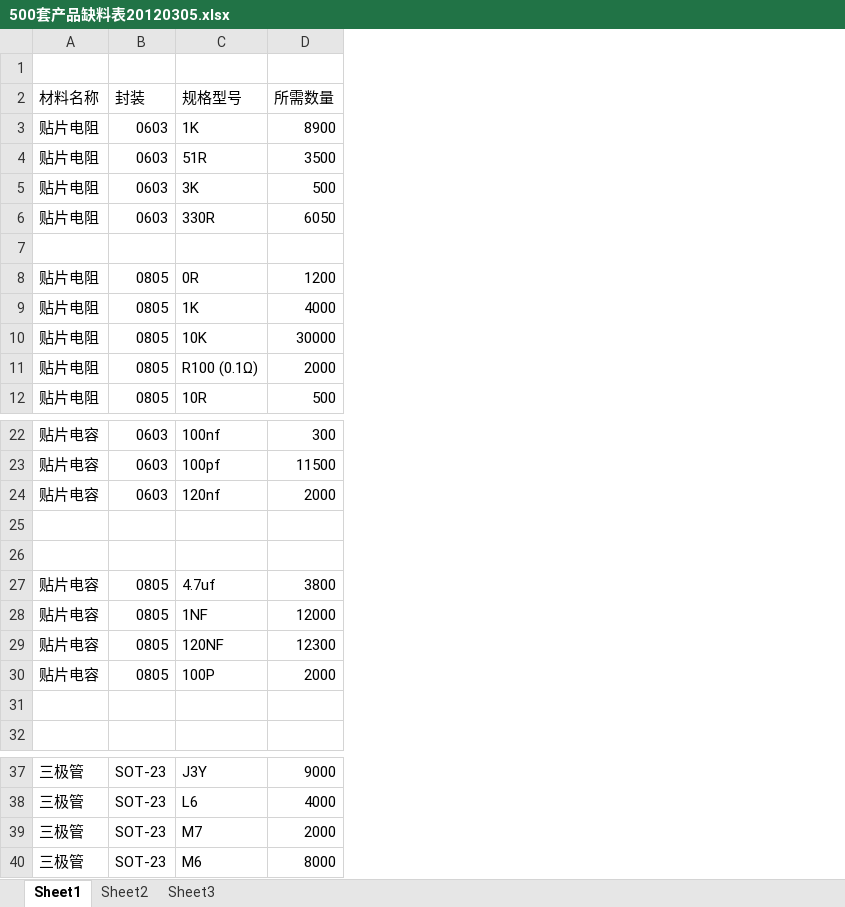
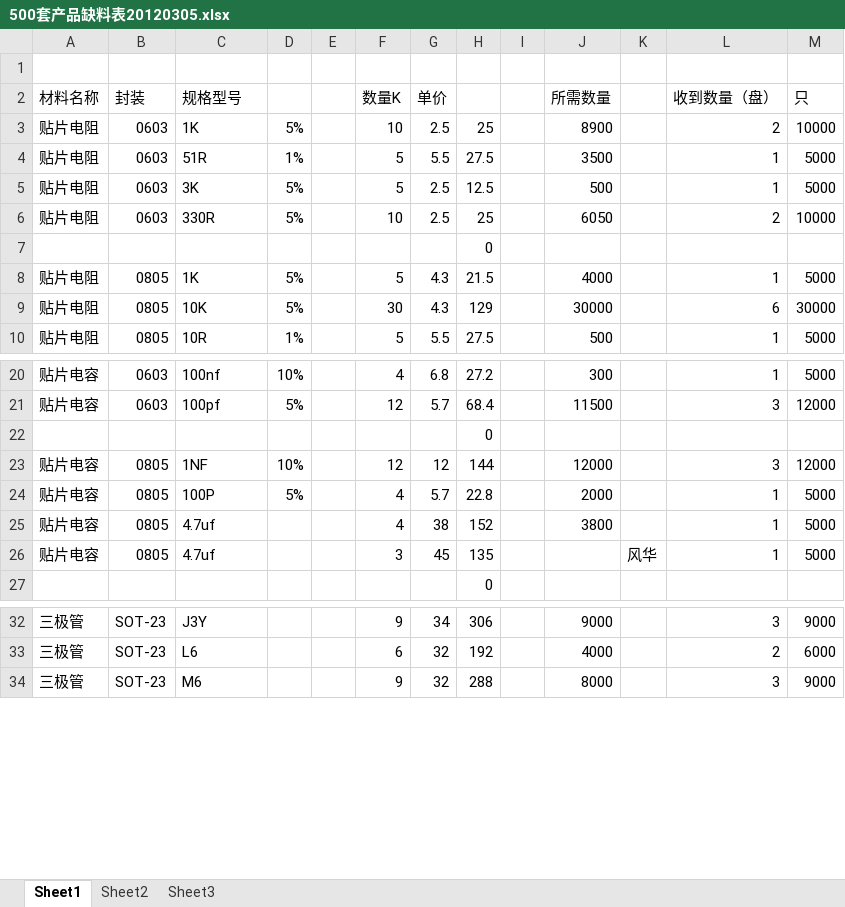
Before and after one commit to Waldo-Schaeffer/kakaxi-project, an Excel workbook: 500套产品缺料表20120305.xlsx, sheet Sheet1, drawn as a sheet; only a part is shown, gaps mark what is left out; values as stored, in another font and other column widths than the file's, no cell formats; removed rows and columns are numbered as before the commit, all else as after; the diff covers the shown part only; the diff names each change by its address in the sheet, - before the commit and + after, or states it on an @@ line.

```diff
--- a/500套产品缺料表20120305.xlsx (sheet Sheet1)
+++ b/500套产品缺料表20120305.xlsx (sheet Sheet1)
+column D, rows 3-10: 5% | 1% | 5% | 5% |  | 5% | 5% | 1%; rows 20-23: 10% | 5% |  | 10%
+column E, empty
+column F (数量K), rows 3-10: 10 | 5 | 5 | 10 |  | 5 | 30 | 5; rows 20-23: 4 | 12 |  | 12; rows 25-26: 4 | 3; rows 32-34: 9 | 6 | 9
+column G (单价), rows 3-10: 2.5 | 5.5 | 2.5 | 2.5 |  | 4.3 | 4.3 | 5.5; rows 20-23: 6.8 | 5.7 |  | 12; rows 25-26: 38 | 45; rows 32-34: 34 | 32 | 32
+column H, rows 3-10: 25 | 27.5 | 12.5 | 25 | 0 | 21.5 | 129 | 27.5; rows 20-23: 27.2 | 68.4 | 0 | 144; rows 25-27: 152 | 135 | 0; rows 32-34: 306 | 192 | 288
+column I, empty
+column K, row 26: 风华
+column L (收到数量（盘）), rows 3-10: 2 | 1 | 1 | 2 |  | 1 | 6 | 1; rows 20-23: 1 | 3 |  | 3; rows 25-26: 1 | 1; rows 32-34: 3 | 2 | 3
+column M (只), rows 3-10: 10000 | 5000 | 5000 | 10000 |  | 5000 | 30000 | 5000; rows 20-23: 5000 | 12000 |  | 12000; rows 25-26: 5000 | 5000; rows 32-34: 9000 | 6000 | 9000
@@ row 8 moved to row 49: 贴片电阻 @@
@@ row 11 moved to row 50: 贴片电阻 @@
@@ row 24 moved to row 46: 贴片电容 @@
-row 23: (empty)
+row 23: 贴片电容 | 0805 | 1NF | 10% |  | 12 | 12 | 144 |  | 12000 |  | 3 | 12000
@@ row 30 moved to row 24: 贴片电容 @@
-C26 (规格型号): 1NF
+C26 (规格型号): 4.7uf
-J26 (所需数量): 12000
+J26 (所需数量): (empty)
@@ row 29 moved to row 45: 贴片电容 @@
-row 31: (empty)
-row 39: 三极管 | SOT-23 | M7 | 2000
```
Also changed, not shown: 9 added rows and 4 edited cells elsewhere in this sheet, cell formats, 采购单.xlsx.
